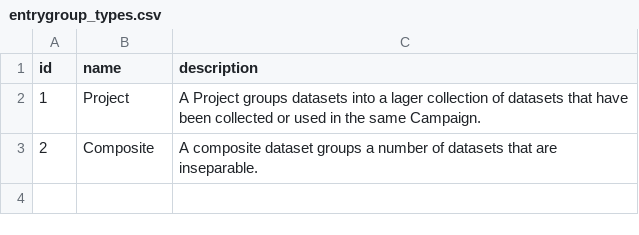
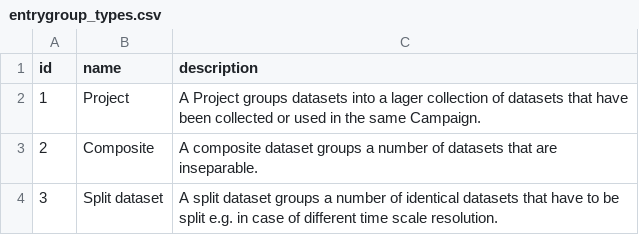
Before and after one commit to VForWaTer/metacatalog, a CSV file: metacatalog/data/entrygroup_types.csv, drawn as a sheet.

Commit message:
Added the EntryGroup "Split Dataset"

```diff
--- a/metacatalog/data/entrygroup_types.csv
+++ b/metacatalog/data/entrygroup_types.csv
@@ -3 +3,2 @@ id,name,description
 2,Composite,"A composite dataset groups a number of datasets that are inseparable."
+3,Split dataset,"A split dataset groups a number of identical datasets that have to be split e.g. in case of different time scale resolution."
```
